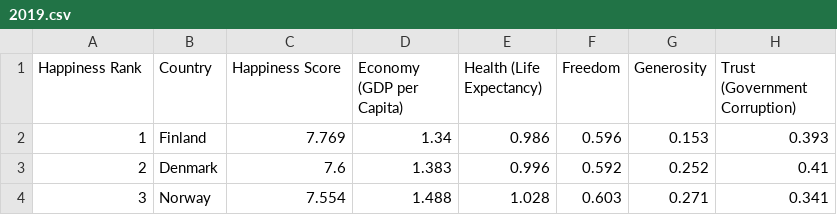
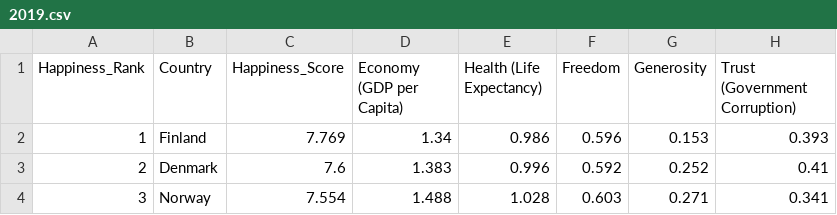
Before and after one commit to LahiruHW/LahiruHW.github.io, a CSV file: datasets/2019.csv, drawn as a sheet; only a part is shown.

```diff
--- a/datasets/2019.csv
+++ b/datasets/2019.csv
@@ -1,2 +1,2 @@
-Happiness Rank,Country,Happiness Score,Economy (GDP per Capita),Health (Life Expectancy),Freedom,Generosity,Trust (Government Corruption)
+Happiness_Rank,Country,Happiness_Score,Economy (GDP per Capita),Health (Life Expectancy),Freedom,Generosity,Trust (Government Corruption)
 1,Finland,7.769,1.34,0.986,0.596,0.153,0.393
```
Also changed, not shown: 2 other files.
